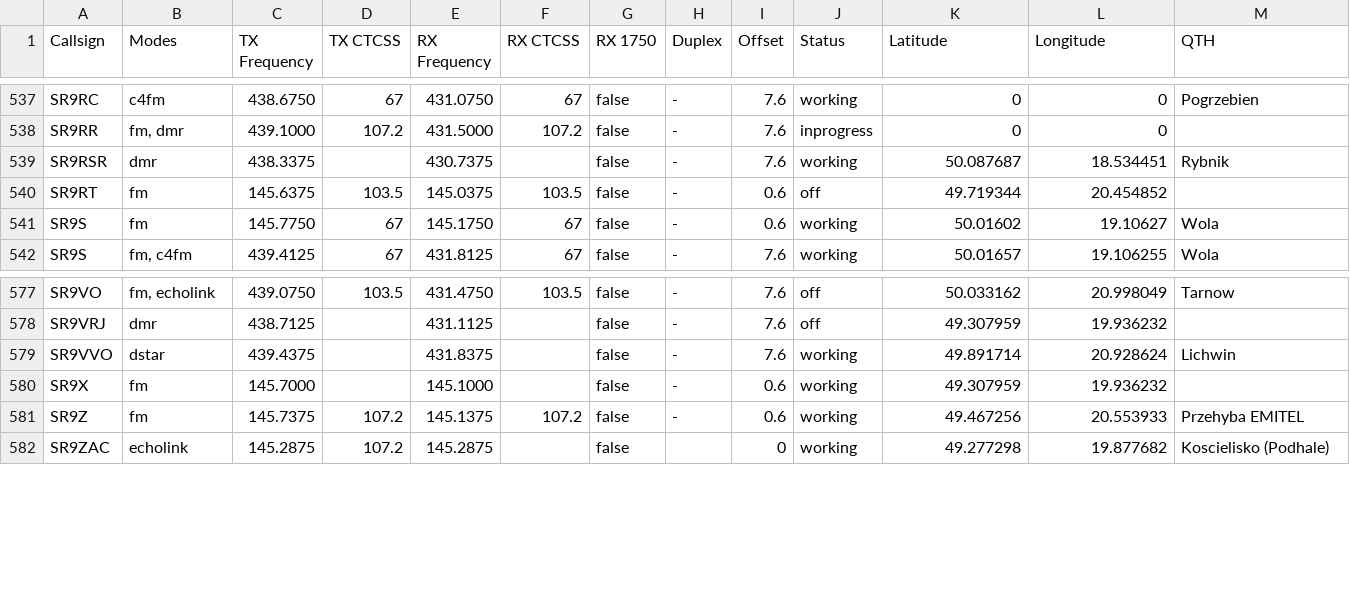
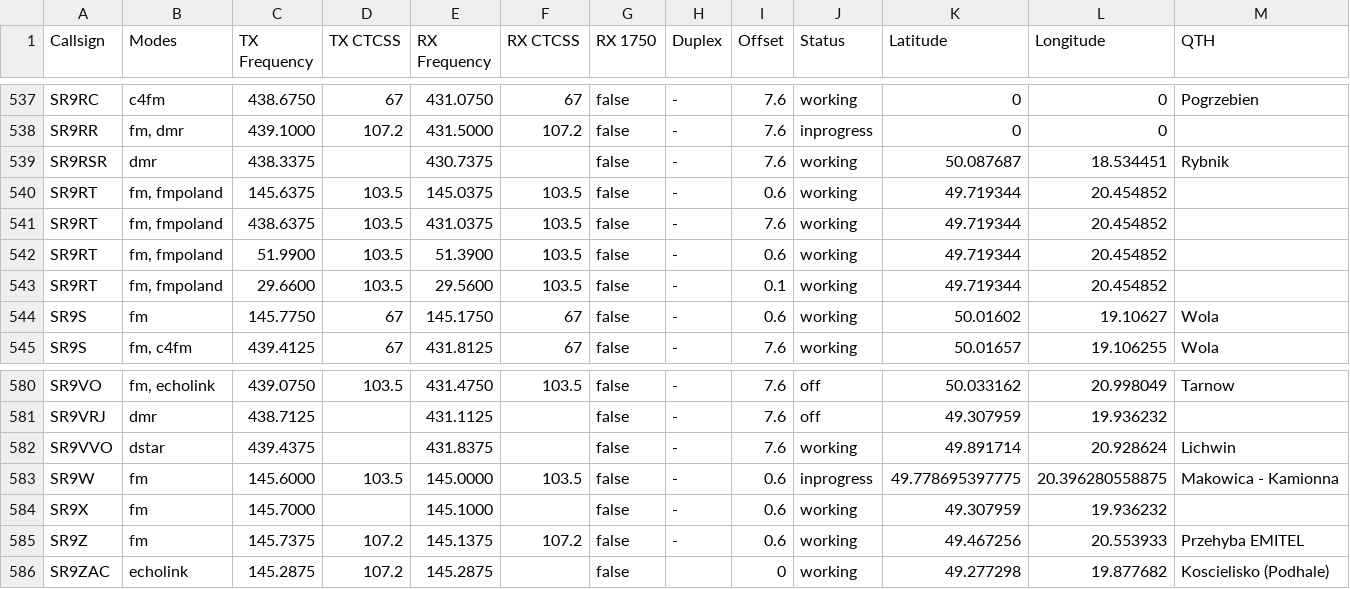
Before and after one commit to stefopl/repeaters-backup, a CSV file: backup/przemienniki-eu/CSV_Export/przemienniki-eu.csv, drawn as a sheet; only a part is shown, gaps mark what is left out.

```diff
--- a/backup/przemienniki-eu/CSV_Export/przemienniki-eu.csv
+++ b/backup/przemienniki-eu/CSV_Export/przemienniki-eu.csv
@@ -539,3 +539,6 @@ SR9RR,"fm, dmr",439.1000,107.2,431.5000,107.2,false,-,7.6,inprogress,0,0,
 SR9RSR,dmr,438.3375,,430.7375,,false,-,7.6,working,50.087687,18.534451,Rybnik
-SR9RT,fm,145.6375,103.5,145.0375,103.5,false,-,0.6,off,49.719344,20.454852,
+SR9RT,"fm, fmpoland",145.6375,103.5,145.0375,103.5,false,-,0.6,working,49.719344,20.454852,
+SR9RT,"fm, fmpoland",438.6375,103.5,431.0375,103.5,false,-,7.6,working,49.719344,20.454852,
+SR9RT,"fm, fmpoland",51.9900,103.5,51.3900,103.5,false,-,0.6,working,49.719344,20.454852,
+SR9RT,"fm, fmpoland",29.6600,103.5,29.5600,103.5,false,-,0.1,working,49.719344,20.454852,
 SR9S,fm,145.7750,67,145.1750,67,false,-,0.6,working,50.01602,19.10627,Wola
@@ -579,2 +582,3 @@ SR9VRJ,dmr,438.7125,,431.1125,,false,-,7.6,off,49.307959,19.936232,
 SR9VVO,dstar,439.4375,,431.8375,,false,-,7.6,working,49.891714,20.928624,Lichwin
+SR9W,fm,145.6000,103.5,145.0000,103.5,false,-,0.6,inprogress,49.778695397775,20.396280558875,"Makowica - Kamionna"
 SR9X,fm,145.7000,,145.1000,,false,-,0.6,working,49.307959,19.936232,
```
Also changed, not shown: backup/przemienniki-eu/CHIRP_CSV_Format/przemienniki-eu-chirp.csv, 6 other files.
